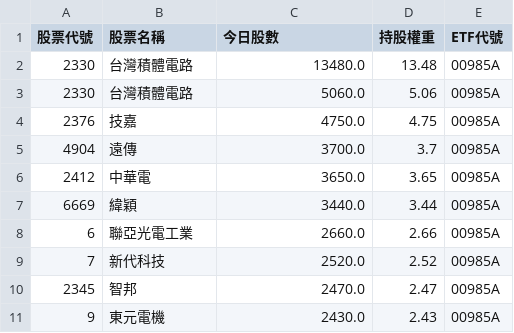
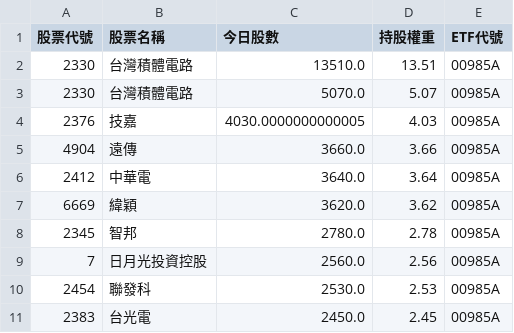
Before and after one commit to caesar263/my-etf-tracker, a CSV file: holdings_00985A.csv, drawn as a sheet.

```diff
--- a/holdings_00985A.csv
+++ b/holdings_00985A.csv
@@ -1,11 +1,11 @@
 股票代號,股票名稱,今日股數,持股權重,ETF代號
-2330,台灣積體電路,13480.0,13.48,00985A
-2330,台灣積體電路,5060.0,5.06,00985A
-2376,技嘉,4750.0,4.75,00985A
-4904,遠傳,3700.0,3.7,00985A
-2412,中華電,3650.0,3.65,00985A
-6669,緯穎,3440.0,3.44,00985A
-6,聯亞光電工業,2660.0,2.66,00985A
-7,新代科技,2520.0,2.52,00985A
-2345,智邦,2470.0,2.47,00985A
-9,東元電機,2430.0,2.43,00985A
+2330,台灣積體電路,13510.0,13.51,00985A
+2330,台灣積體電路,5070.0,5.07,00985A
+2376,技嘉,4030.0000000000005,4.03,00985A
+4904,遠傳,3660.0,3.66,00985A
+2412,中華電,3640.0,3.64,00985A
+6669,緯穎,3620.0,3.62,00985A
+2345,智邦,2780.0,2.78,00985A
+7,日月光投資控股,2560.0,2.56,00985A
+2454,聯發科,2530.0,2.53,00985A
+2383,台光電,2450.0,2.45,00985A
```
Also changed, not shown: final_analysis.csv, holdings_00993A.csv, 14 other files.
